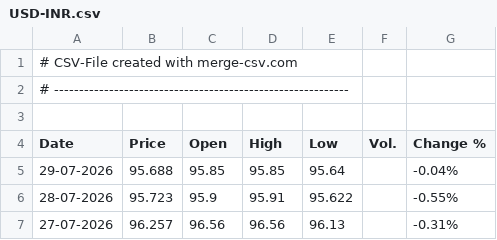
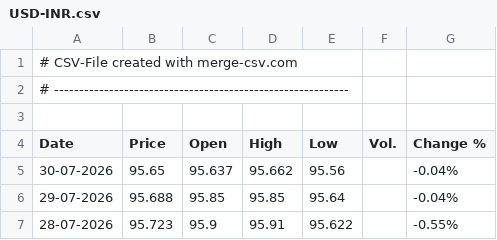
Before and after one commit to alagarsamy-m/GoldSense, a CSV file: dataset/USD-INR.csv, drawn as a sheet; only a part is shown; the shorter side is filled out with more unchanged rows; the diff names each change by its address in the sheet, - before the commit and + after, or states it on an @@ line.

```diff
--- a/dataset/USD-INR.csv
+++ b/dataset/USD-INR.csv
+row 5: 30-07-2026 | 95.65 | 95.637 | 95.662 | 95.56 |  | -0.04%
```
Also changed, not shown: dataset/Gold Rate.csv, dataset/prediction_logs.csv, 9 other files.
